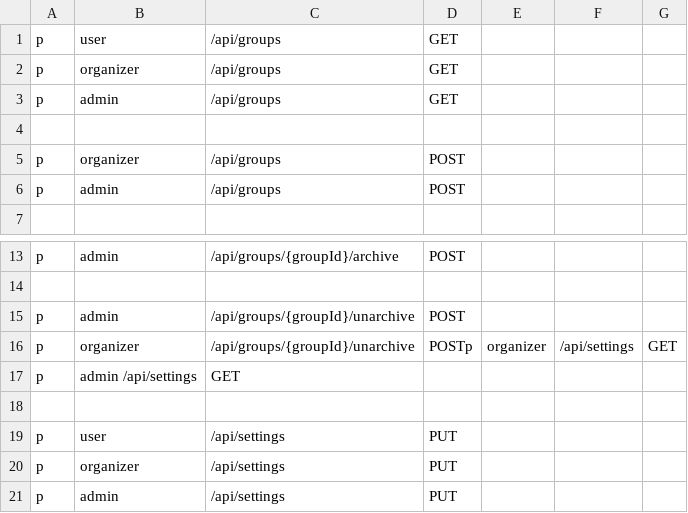
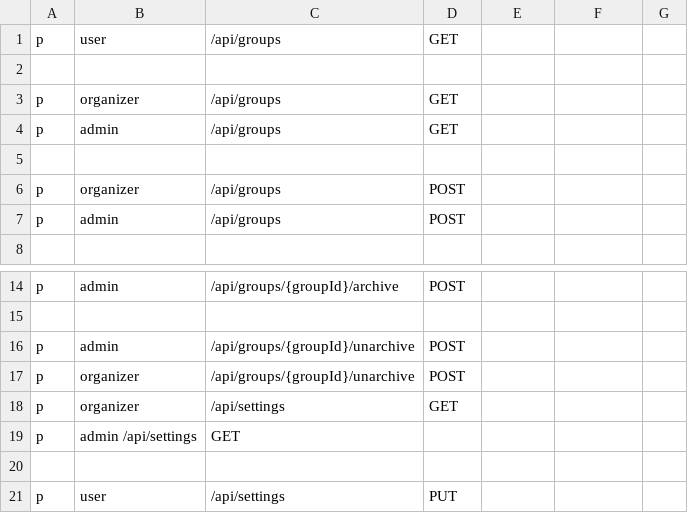
Before and after one commit to NYCU-SDC/clustron-backend, a CSV file: internal/casbin/full_policy.csv, drawn as a sheet; only a part is shown, gaps mark what is left out; the shorter side is filled out with more unchanged rows.

Commit message:
fix: add newline to output file and correct policy entries in full_policy.csv

```diff
--- a/internal/casbin/full_policy.csv
+++ b/internal/casbin/full_policy.csv
@@ -1,2 +1,3 @@
 p, user, /api/groups, GET
+
 p, organizer, /api/groups, GET
@@ -15,3 +16,4 @@ p, admin, /api/groups/{groupId}/archive, POST
 p, admin, /api/groups/{groupId}/unarchive, POST
-p, organizer, /api/groups/{groupId}/unarchive, POSTp, organizer, /api/settings, GET
+p, organizer, /api/groups/{groupId}/unarchive, POST
+p, organizer, /api/settings, GET
 p, admin /api/settings, GET
```
Also changed, not shown: 1 other file.
